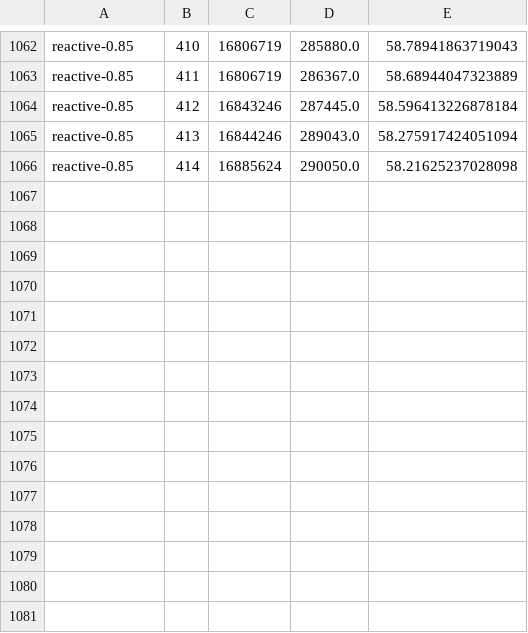
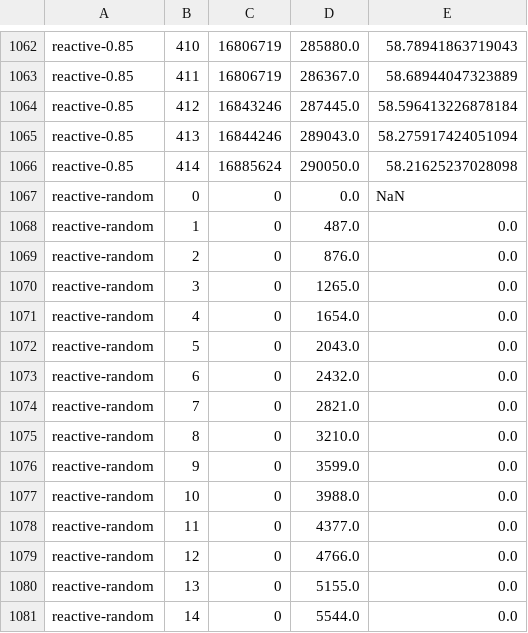
Before and after one commit to joihn/Travelling-salesman, a CSV file: reactive/perfLog/switzerland.csv, drawn as a sheet; only a part is shown, gaps mark what is left out; the diff names each change by its address in the sheet, - before the commit and + after, or states it on an @@ line.

Commit message:
Modif in TransitionTable

```diff
--- a/reactive/perfLog/switzerland.csv
+++ b/reactive/perfLog/switzerland.csv
+row 1067: reactive-random | 0 | 0 | 0.0 | NaN
+row 1068: reactive-random | 1 | 0 | 487.0 | 0.0
+row 1069: reactive-random | 2 | 0 | 876.0 | 0.0
+row 1070: reactive-random | 3 | 0 | 1265.0 | 0.0
+row 1071: reactive-random | 4 | 0 | 1654.0 | 0.0
+row 1072: reactive-random | 5 | 0 | 2043.0 | 0.0
+row 1073: reactive-random | 6 | 0 | 2432.0 | 0.0
+row 1074: reactive-random | 7 | 0 | 2821.0 | 0.0
+row 1075: reactive-random | 8 | 0 | 3210.0 | 0.0
+row 1076: reactive-random | 9 | 0 | 3599.0 | 0.0
+row 1077: reactive-random | 10 | 0 | 3988.0 | 0.0
+row 1078: reactive-random | 11 | 0 | 4377.0 | 0.0
+row 1079: reactive-random | 12 | 0 | 4766.0 | 0.0
+row 1080: reactive-random | 13 | 0 | 5155.0 | 0.0
+row 1081: reactive-random | 14 | 0 | 5544.0 | 0.0
```
Also changed, not shown: 1 other file.
